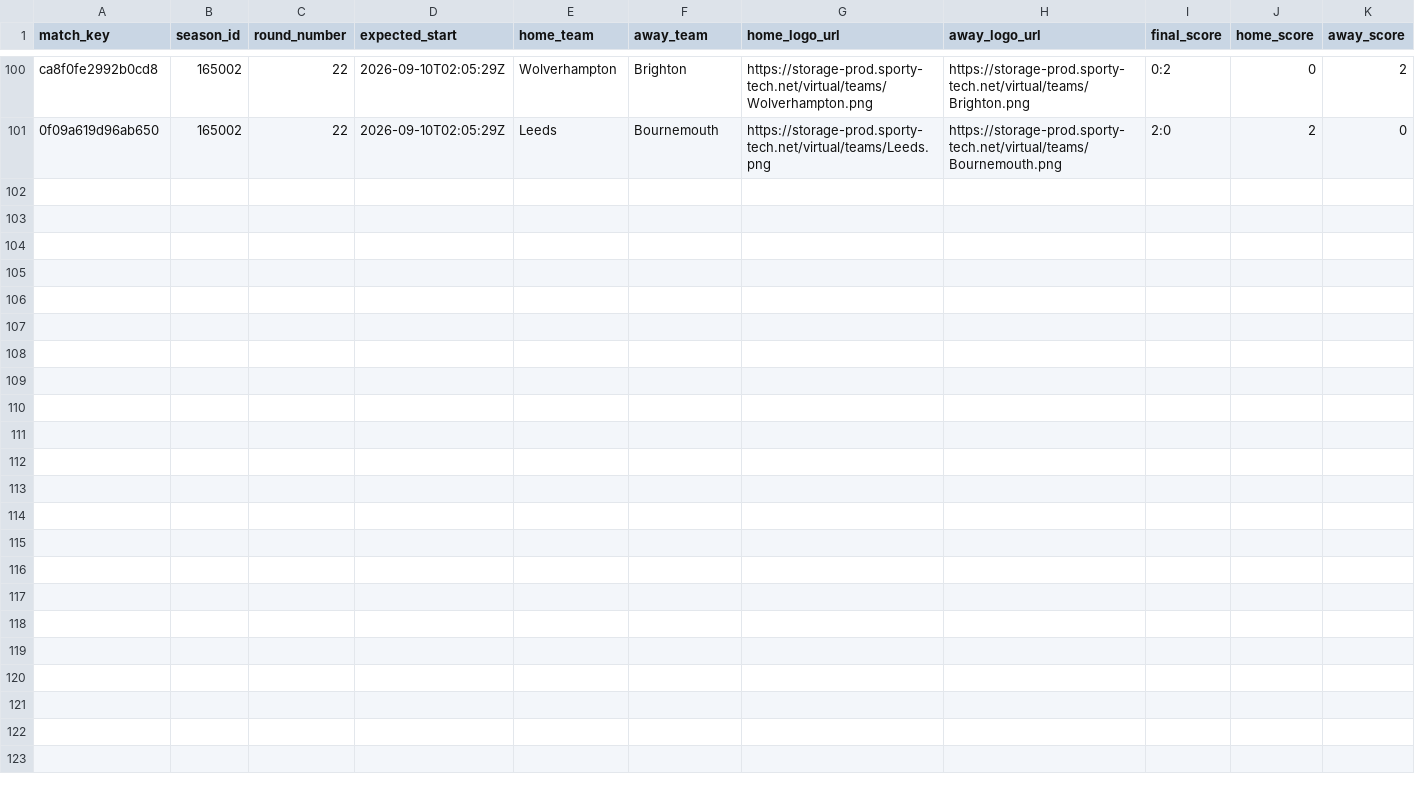
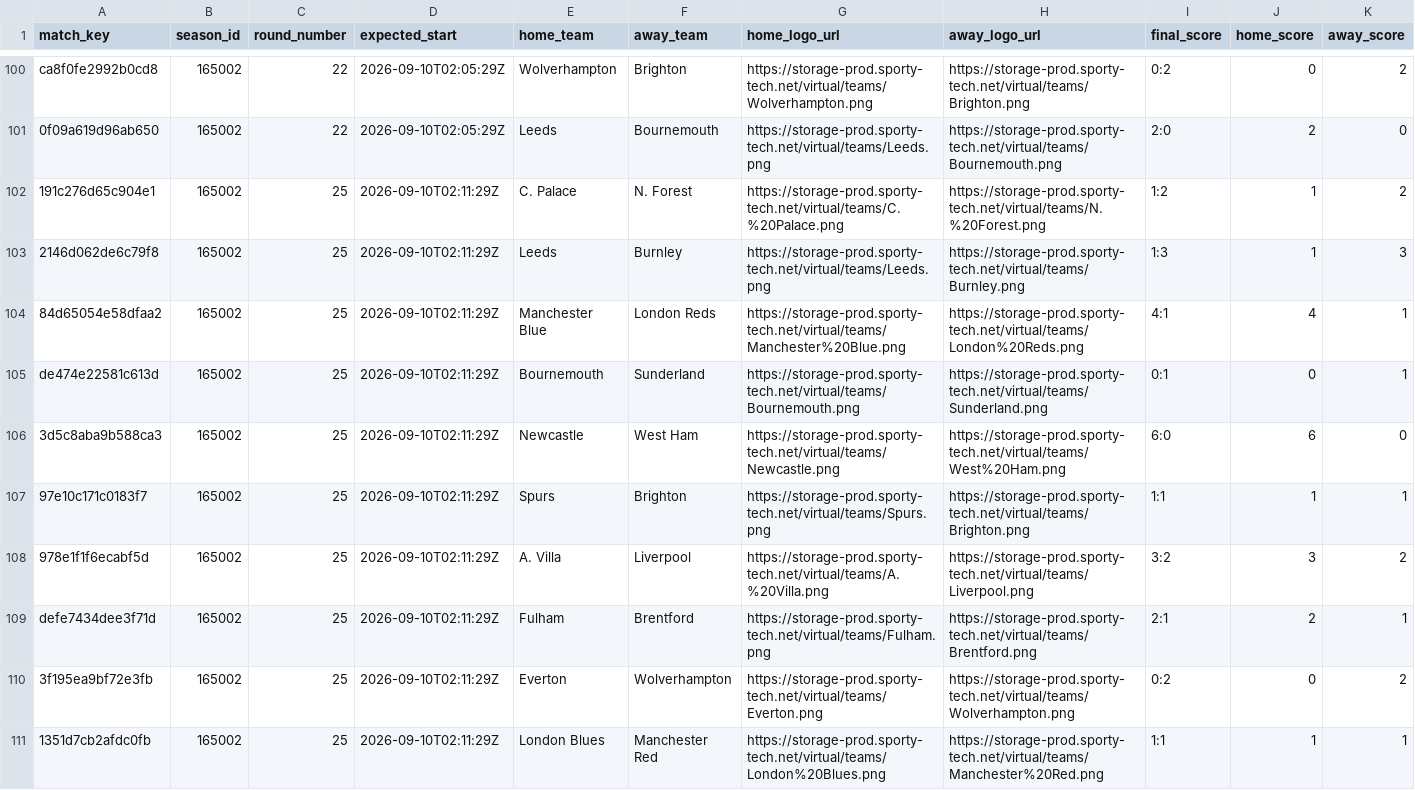
Before and after one commit to michaeldiary77-sys/virtual-leagues-collector, a CSV file: data/8035_english-league/matches.csv, drawn as a sheet; only a part is shown, gaps mark what is left out; rows hold the shown columns only; the diff names each change by its address in the sheet, - before the commit and + after, or states it on an @@ line.

```diff
--- a/data/8035_english-league/matches.csv
+++ b/data/8035_english-league/matches.csv
+row 102: 191c276d65c904e1 | 165002 | 25 | 2026-09-10T02:11:29Z | C. Palace | N. Forest | https://storage-prod.sporty-tech.net/virtual/teams/C.%20Palace.png | https://storage-prod.sporty-tech.net/virtual/teams/N.%20Forest.png | 1:2 | 1 | 2
+row 103: 2146d062de6c79f8 | 165002 | 25 | 2026-09-10T02:11:29Z | Leeds | Burnley | https://storage-prod.sporty-tech.net/virtual/teams/Leeds.png | https://storage-prod.sporty-tech.net/virtual/teams/Burnley.png | 1:3 | 1 | 3
+row 104: 84d65054e58dfaa2 | 165002 | 25 | 2026-09-10T02:11:29Z | Manchester Blue | London Reds | https://storage-prod.sporty-tech.net/virtual/teams/Manchester%20Blue.png | https://storage-prod.sporty-tech.net/virtual/teams/London%20Reds.png | 4:1 | 4 | 1
+row 105: de474e22581c613d | 165002 | 25 | 2026-09-10T02:11:29Z | Bournemouth | Sunderland | https://storage-prod.sporty-tech.net/virtual/teams/Bournemouth.png | https://storage-prod.sporty-tech.net/virtual/teams/Sunderland.png | 0:1 | 0 | 1
+row 106: 3d5c8aba9b588ca3 | 165002 | 25 | 2026-09-10T02:11:29Z | Newcastle | West Ham | https://storage-prod.sporty-tech.net/virtual/teams/Newcastle.png | https://storage-prod.sporty-tech.net/virtual/teams/West%20Ham.png | 6:0 | 6 | 0
+row 107: 97e10c171c0183f7 | 165002 | 25 | 2026-09-10T02:11:29Z | Spurs | Brighton | https://storage-prod.sporty-tech.net/virtual/teams/Spurs.png | https://storage-prod.sporty-tech.net/virtual/teams/Brighton.png | 1:1 | 1 | 1
+row 108: 978e1f1f6ecabf5d | 165002 | 25 | 2026-09-10T02:11:29Z | A. Villa | Liverpool | https://storage-prod.sporty-tech.net/virtual/teams/A.%20Villa.png | https://storage-prod.sporty-tech.net/virtual/teams/Liverpool.png | 3:2 | 3 | 2
+row 109: defe7434dee3f71d | 165002 | 25 | 2026-09-10T02:11:29Z | Fulham | Brentford | https://storage-prod.sporty-tech.net/virtual/teams/Fulham.png | https://storage-prod.sporty-tech.net/virtual/teams/Brentford.png | 2:1 | 2 | 1
+row 110: 3f195ea9bf72e3fb | 165002 | 25 | 2026-09-10T02:11:29Z | Everton | Wolverhampton | https://storage-prod.sporty-tech.net/virtual/teams/Everton.png | https://storage-prod.sporty-tech.net/virtual/teams/Wolverhampton.png | 0:2 | 0 | 2
+row 111: 1351d7cb2afdc0fb | 165002 | 25 | 2026-09-10T02:11:29Z | London Blues | Manchester Red | https://storage-prod.sporty-tech.net/virtual/teams/London%20Blues.png | https://storage-prod.sporty-tech.net/virtual/teams/Manchester%20Red.png | 1:1 | 1 | 1
```
Also changed, not shown: data/8037_spanish-league/matches.csv, data/8056_champions-league/matches.csv, 42 other files.
